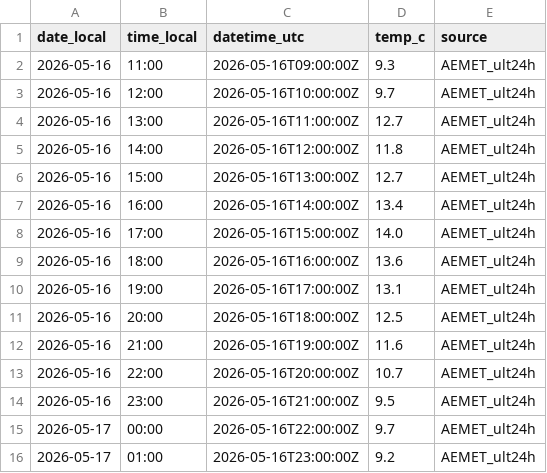
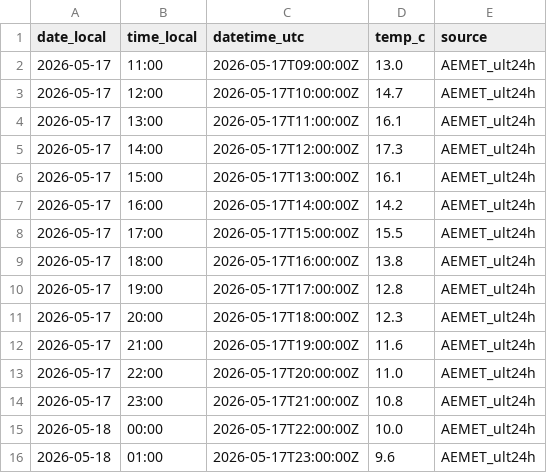
Before and after one commit to artcymap-ctrl/CALEFACCION, a CSV file: docs/data/9091R_temp_hourly.csv, drawn as a sheet; only a part is shown; the diff covers the shown part only.

```diff
--- a/docs/data/9091R_temp_hourly.csv
+++ b/docs/data/9091R_temp_hourly.csv
@@ -1,16 +1,16 @@
 date_local,time_local,datetime_utc,temp_c,source
-2026-05-16,11:00,2026-05-16T09:00:00Z,9.3,AEMET_ult24h
-2026-05-16,12:00,2026-05-16T10:00:00Z,9.7,AEMET_ult24h
-2026-05-16,13:00,2026-05-16T11:00:00Z,12.7,AEMET_ult24h
-2026-05-16,14:00,2026-05-16T12:00:00Z,11.8,AEMET_ult24h
-2026-05-16,15:00,2026-05-16T13:00:00Z,12.7,AEMET_ult24h
-2026-05-16,16:00,2026-05-16T14:00:00Z,13.4,AEMET_ult24h
-2026-05-16,17:00,2026-05-16T15:00:00Z,14.0,AEMET_ult24h
-2026-05-16,18:00,2026-05-16T16:00:00Z,13.6,AEMET_ult24h
-2026-05-16,19:00,2026-05-16T17:00:00Z,13.1,AEMET_ult24h
-2026-05-16,20:00,2026-05-16T18:00:00Z,12.5,AEMET_ult24h
-2026-05-16,21:00,2026-05-16T19:00:00Z,11.6,AEMET_ult24h
-2026-05-16,22:00,2026-05-16T20:00:00Z,10.7,AEMET_ult24h
-2026-05-16,23:00,2026-05-16T21:00:00Z,9.5,AEMET_ult24h
-2026-05-17,00:00,2026-05-16T22:00:00Z,9.7,AEMET_ult24h
-2026-05-17,01:00,2026-05-16T23:00:00Z,9.2,AEMET_ult24h
+2026-05-17,11:00,2026-05-17T09:00:00Z,13.0,AEMET_ult24h
+2026-05-17,12:00,2026-05-17T10:00:00Z,14.7,AEMET_ult24h
+2026-05-17,13:00,2026-05-17T11:00:00Z,16.1,AEMET_ult24h
+2026-05-17,14:00,2026-05-17T12:00:00Z,17.3,AEMET_ult24h
+2026-05-17,15:00,2026-05-17T13:00:00Z,16.1,AEMET_ult24h
+2026-05-17,16:00,2026-05-17T14:00:00Z,14.2,AEMET_ult24h
+2026-05-17,17:00,2026-05-17T15:00:00Z,15.5,AEMET_ult24h
+2026-05-17,18:00,2026-05-17T16:00:00Z,13.8,AEMET_ult24h
+2026-05-17,19:00,2026-05-17T17:00:00Z,12.8,AEMET_ult24h
+2026-05-17,20:00,2026-05-17T18:00:00Z,12.3,AEMET_ult24h
+2026-05-17,21:00,2026-05-17T19:00:00Z,11.6,AEMET_ult24h
+2026-05-17,22:00,2026-05-17T20:00:00Z,11.0,AEMET_ult24h
+2026-05-17,23:00,2026-05-17T21:00:00Z,10.8,AEMET_ult24h
+2026-05-18,00:00,2026-05-17T22:00:00Z,10.0,AEMET_ult24h
+2026-05-18,01:00,2026-05-17T23:00:00Z,9.6,AEMET_ult24h
```
Also changed, not shown: 27 edited cells elsewhere in this file, docs/data/9091R_temp_history.csv.
